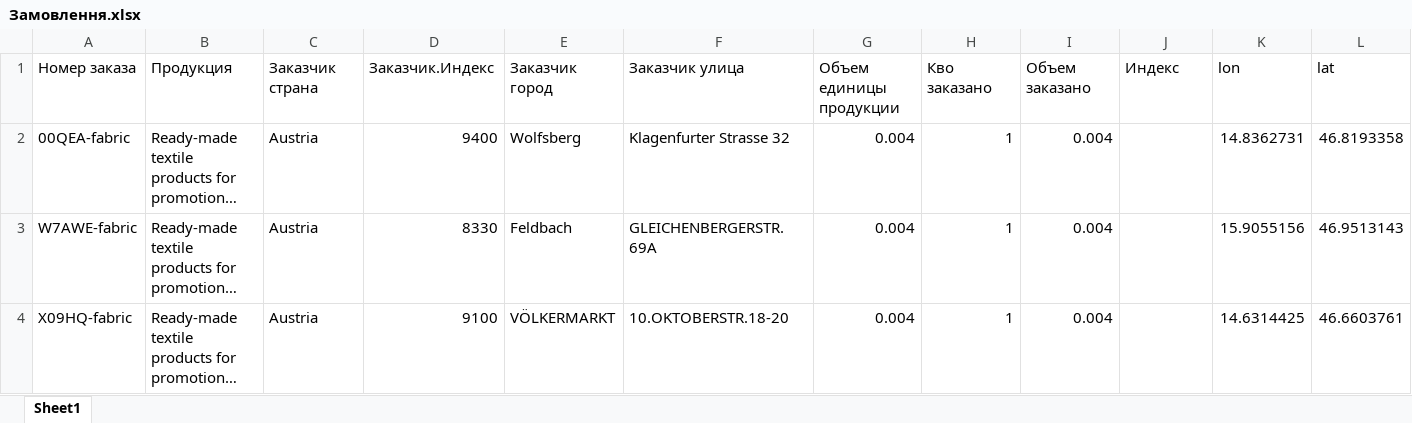
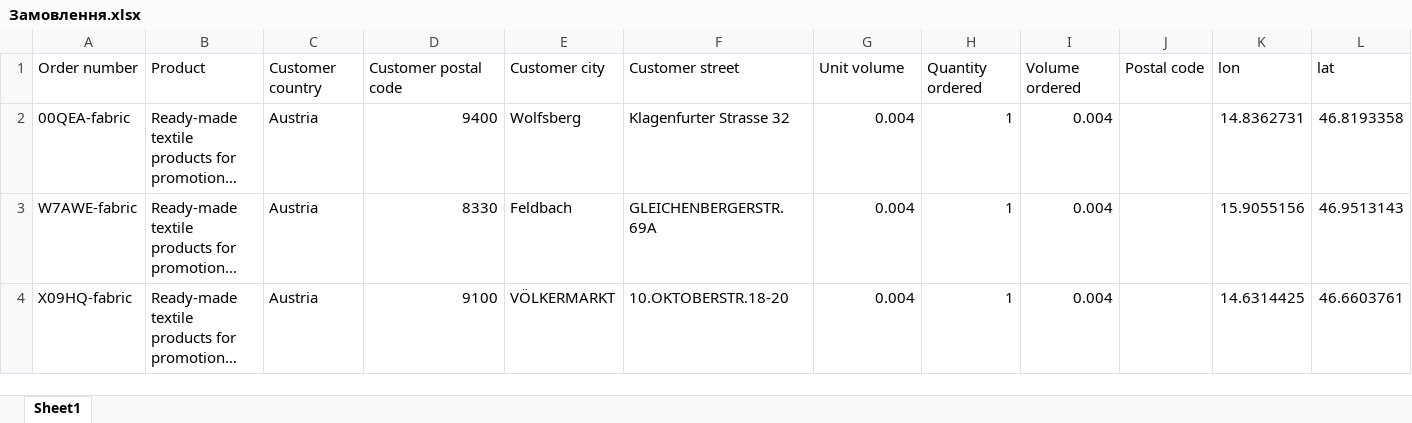
Before and after one commit to olexandrst/demosite, an Excel workbook: vzhyk/Замовлення.xlsx, sheet Sheet1, drawn as a sheet; only a part is shown; long unchanged cells end in …; values as stored, in another font and other column widths than the file's, no borders; removed rows and columns are numbered as before the commit, all else as after; the diff names each change by its address in the sheet, - before the commit and + after, or states it on an @@ line.

```diff
--- a/vzhyk/Замовлення.xlsx (sheet Sheet1)
+++ b/vzhyk/Замовлення.xlsx (sheet Sheet1)
-row 1: Номер заказа | Продукция | Заказчик страна | Заказчик.Индекс | Заказчик город | Заказчик улица | Объем единицы продукции | Кво заказано | Объем заказано | Индекс | lon | lat
+row 1: Order number | Product | Customer country | Customer postal code | Customer city | Customer street | Unit volume | Quantity ordered | Volume ordered | Postal code | lon | lat
```
Also changed, not shown: 4 other files.
